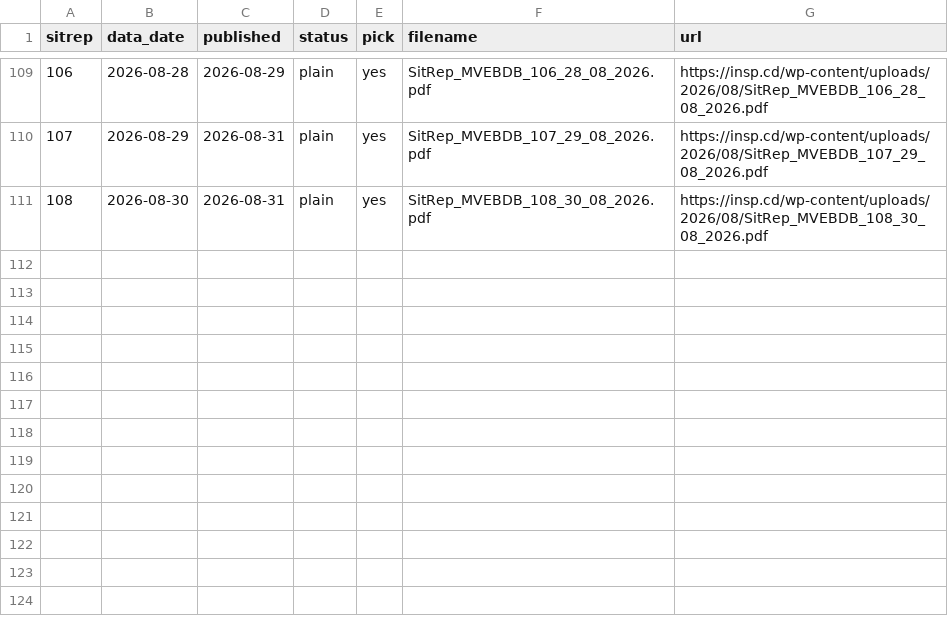
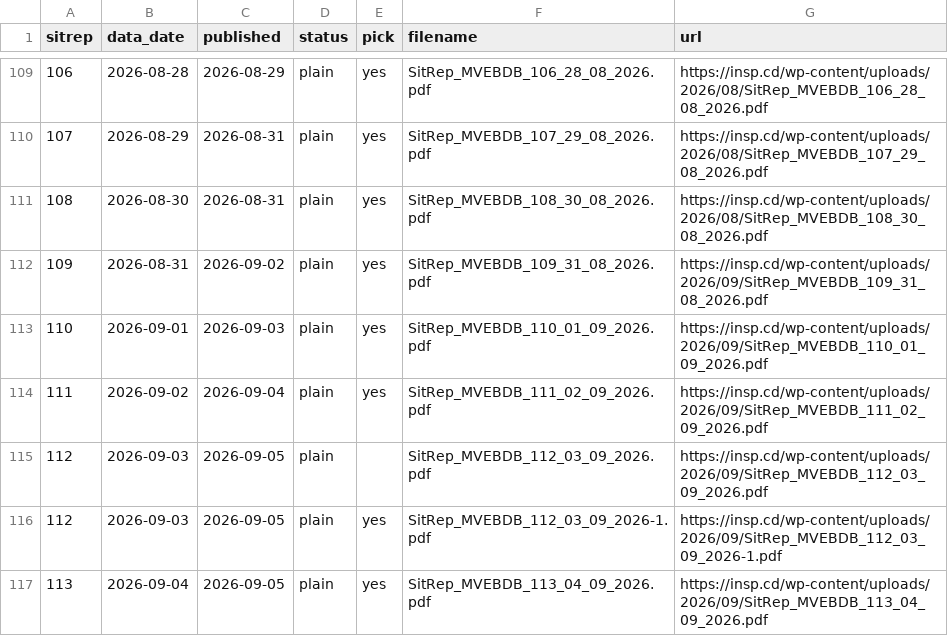
Before and after one commit to vsbuffalo/ebola-bdbv-data, a TSV file: data/raw/insp_sitrep_index.tsv, drawn as a sheet; only a part is shown, gaps mark what is left out; the diff names each change by its address in the sheet, - before the commit and + after, or states it on an @@ line.

```diff
--- a/data/raw/insp_sitrep_index.tsv
+++ b/data/raw/insp_sitrep_index.tsv
+row 112: 109 | 2026-08-31 | 2026-09-02 | plain | yes | SitRep_MVEBDB_109_31_08_2026.pdf | https://insp.cd/wp-content/uploads/2026/09/SitRep_MVEBDB_109_31_08_2026.pdf
+row 113: 110 | 2026-09-01 | 2026-09-03 | plain | yes | SitRep_MVEBDB_110_01_09_2026.pdf | https://insp.cd/wp-content/uploads/2026/09/SitRep_MVEBDB_110_01_09_2026.pdf
+row 114: 111 | 2026-09-02 | 2026-09-04 | plain | yes | SitRep_MVEBDB_111_02_09_2026.pdf | https://insp.cd/wp-content/uploads/2026/09/SitRep_MVEBDB_111_02_09_2026.pdf
+row 115: 112 | 2026-09-03 | 2026-09-05 | plain |  | SitRep_MVEBDB_112_03_09_2026.pdf | https://insp.cd/wp-content/uploads/2026/09/SitRep_MVEBDB_112_03_09_2026.pdf
+row 116: 112 | 2026-09-03 | 2026-09-05 | plain | yes | SitRep_MVEBDB_112_03_09_2026-1.pdf | https://insp.cd/wp-content/uploads/2026/09/SitRep_MVEBDB_112_03_09_2026-1.pdf
+row 117: 113 | 2026-09-04 | 2026-09-05 | plain | yes | SitRep_MVEBDB_113_04_09_2026.pdf | https://insp.cd/wp-content/uploads/2026/09/SitRep_MVEBDB_113_04_09_2026.pdf
```
Also changed, not shown: data/raw/PROVENANCE.tsv, data/raw/sitrep_pdfs.manifest.tsv, 2 other files.
